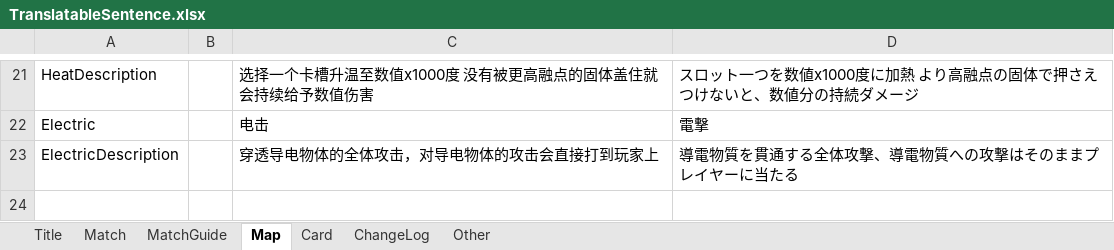
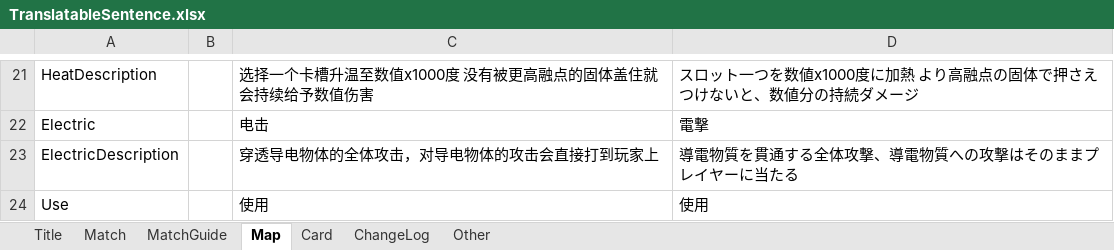
Before and after one commit to bluelaserpointer/AlchemistGame, an Excel workbook: ChemicalSummon/Assets/StreamingAssets/TranslatableSentence.xlsx, sheet Map, drawn as a sheet; only a part is shown, gaps mark what is left out; values as stored, in another font and other column widths than the file's, no borders; the diff names each change by its address in the sheet, - before the commit and + after, or states it on an @@ line.

```diff
--- a/ChemicalSummon/Assets/StreamingAssets/TranslatableSentence.xlsx (sheet Map)
+++ b/ChemicalSummon/Assets/StreamingAssets/TranslatableSentence.xlsx (sheet Map)
+row 24: Use |  | 使用 | 使用
```
Also changed, not shown: ChemicalSummon/Assets/StreamingAssets/Substance.xlsx, 25 other files.
